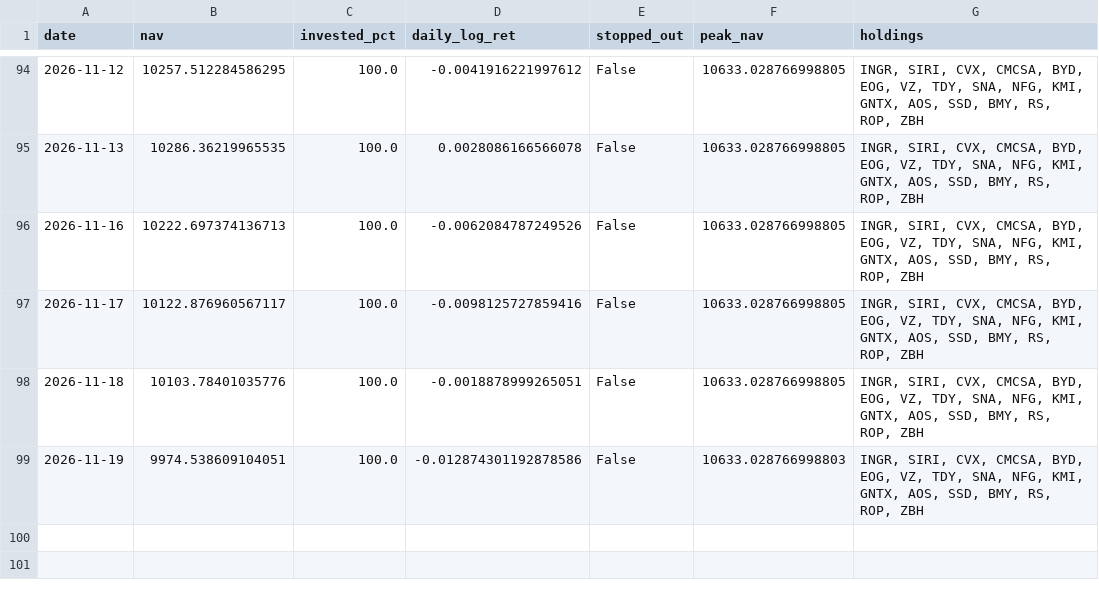
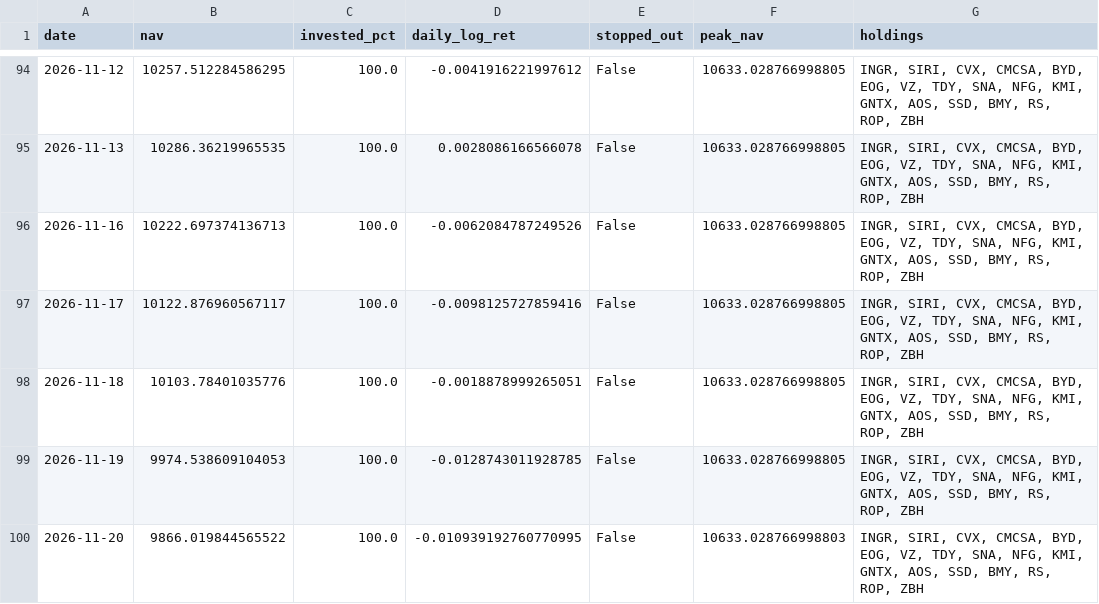
Before and after one commit to Mariokeyrouz/market-dashboard-otp2-paper-trading-, a CSV file: factor_ledger.csv, drawn as a sheet; only a part is shown, gaps mark what is left out.

```diff
--- a/factor_ledger.csv
+++ b/factor_ledger.csv
@@ -98,2 +98,3 @@ date,nav,invested_pct,daily_log_ret,stopped_out,peak_nav,holdings
 2026-11-18,10103.78401035776,100.0,-0.0018878999265051,False,10633.028766998805,"INGR, SIRI, CVX, CMCSA, BYD, EOG, VZ, TDY, SNA, NFG, KMI, GNTX, AOS, SSD, BMY, RS, ROP, ZBH"
-2026-11-19,9974.538609104051,100.0,-0.012874301192878586,False,10633.028766998803,"INGR, SIRI, CVX, CMCSA, BYD, EOG, VZ, TDY, SNA, NFG, KMI, GNTX, AOS, SSD, BMY, RS, ROP, ZBH"
+2026-11-19,9974.538609104053,100.0,-0.0128743011928785,False,10633.028766998805,"INGR, SIRI, CVX, CMCSA, BYD, EOG, VZ, TDY, SNA, NFG, KMI, GNTX, AOS, SSD, BMY, RS, ROP, ZBH"
+2026-11-20,9866.019844565522,100.0,-0.010939192760770995,False,10633.028766998803,"INGR, SIRI, CVX, CMCSA, BYD, EOG, VZ, TDY, SNA, NFG, KMI, GNTX, AOS, SSD, BMY, RS, ROP, ZBH"
```
Also changed, not shown: factor_ledger_AMA.csv, momentum_ledger.csv, 17 other files.
